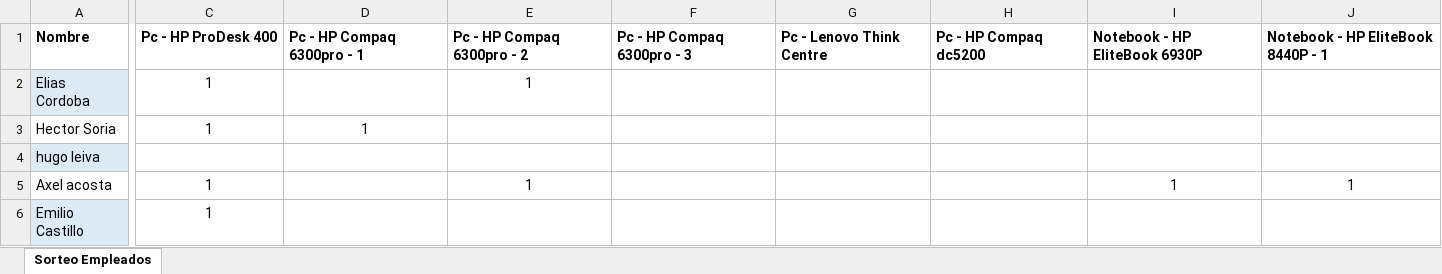
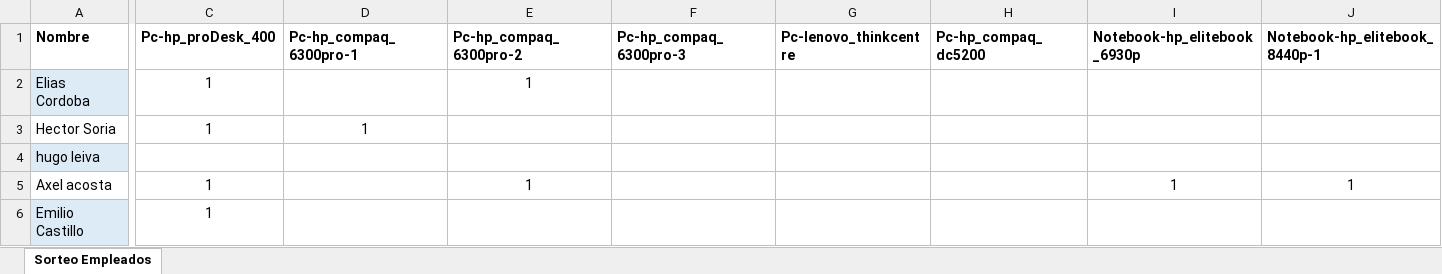
Before and after one commit to Bach-Flutter/bolillero-office, an Excel workbook: Listado_ Definitivo_Sorteo_Empleados.xlsx, sheet Sorteo Empleados, drawn as a sheet; only a part is shown, gaps mark what is left out; values as stored, in another font and other column widths than the file's, no borders; the diff covers the shown part only; the diff names each change by its address in the sheet, - before the commit and + after, or states it on an @@ line.

Commit message:
Actualizado1

```diff
--- a/Listado_ Definitivo_Sorteo_Empleados.xlsx (sheet Sorteo Empleados)
+++ b/Listado_ Definitivo_Sorteo_Empleados.xlsx (sheet Sorteo Empleados)
-C1: Pc - HP ProDesk 400
+C1: Pc-hp_proDesk_400
-D1: Pc - HP Compaq 6300pro - 1
+D1: Pc-hp_compaq_6300pro-1
-E1: Pc - HP Compaq 6300pro - 2
+E1: Pc-hp_compaq_6300pro-2
-F1: Pc - HP Compaq 6300pro - 3
+F1: Pc-hp_compaq_6300pro-3
-G1: Pc - Lenovo Think Centre
+G1: Pc-lenovo_thinkcentre
-H1: Pc - HP Compaq dc5200
+H1: Pc-hp_compaq_dc5200
-I1: Notebook - HP EliteBook 6930P
+I1: Notebook-hp_elitebook_6930p
-J1: Notebook - HP EliteBook 8440P - 1
+J1: Notebook-hp_elitebook_8440p-1
```
Also changed, not shown: 20 edited cells elsewhere in this sheet.
